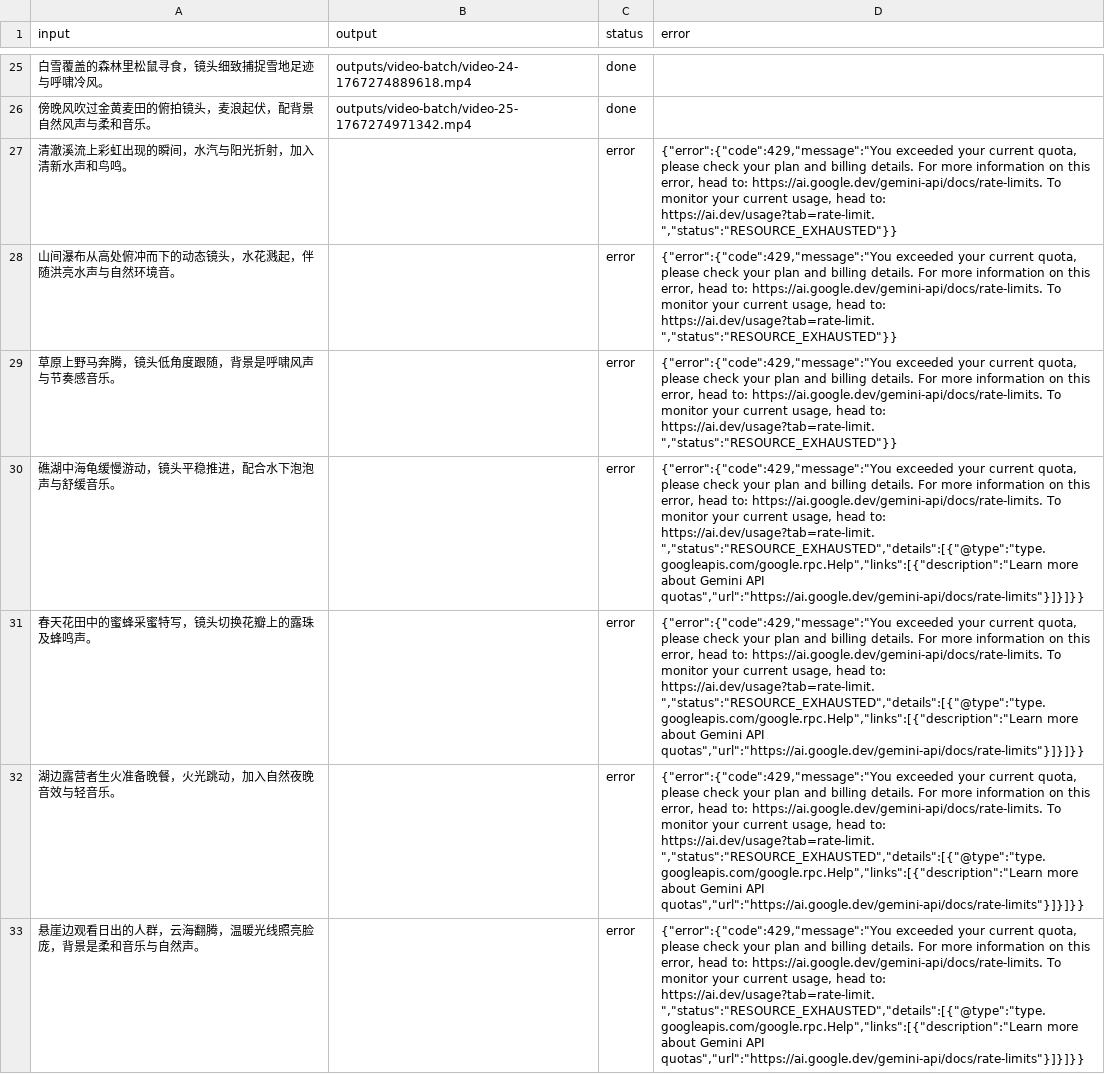
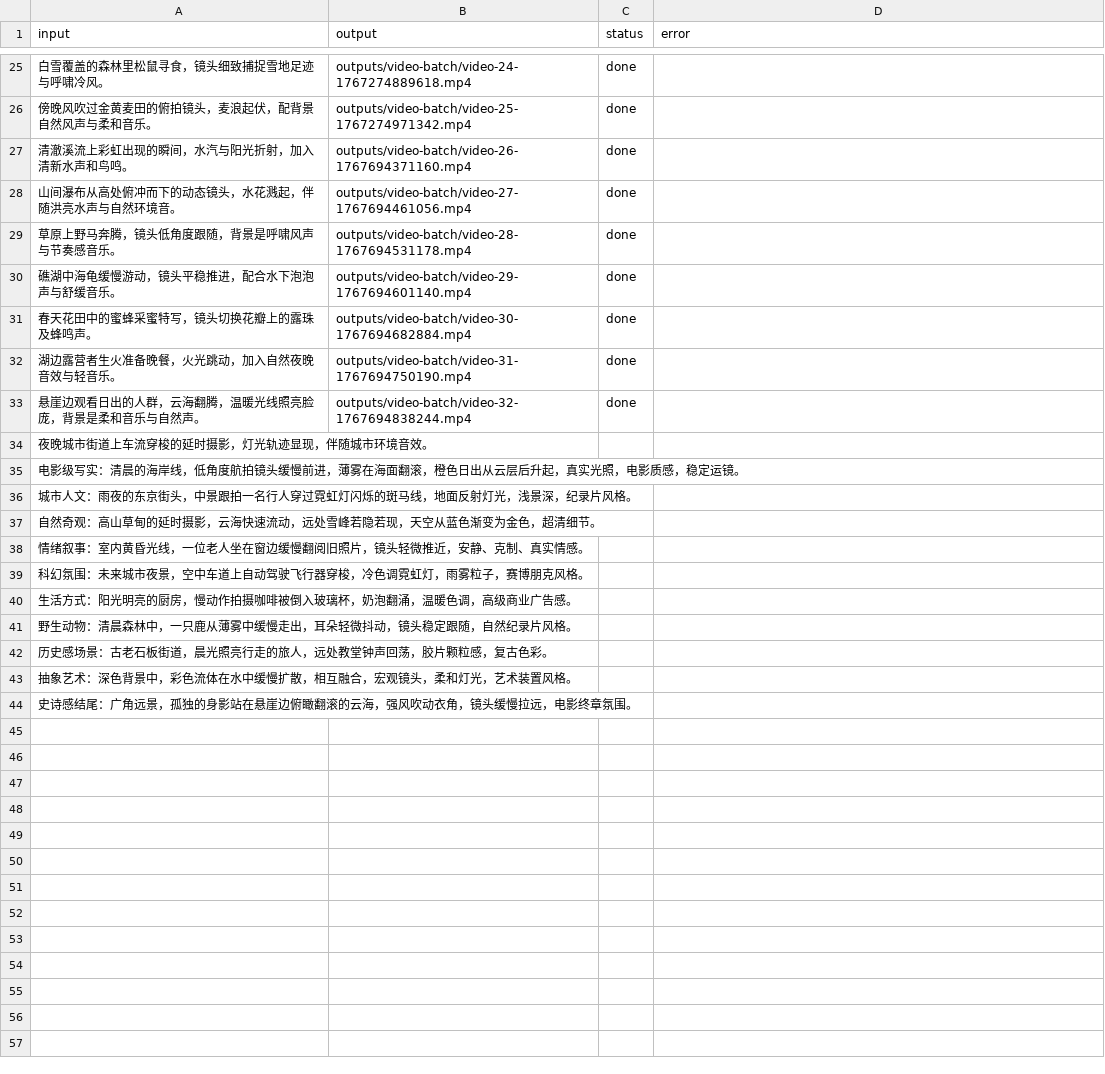
Before and after one commit to iamjoel/ai-copilot, a CSV file: code/src/data/video-batch/requests.csv, drawn as a sheet; only a part is shown, gaps mark what is left out; the diff names each change by its address in the sheet, - before the commit and + after, or states it on an @@ line.

```diff
--- a/code/src/data/video-batch/requests.csv
+++ b/code/src/data/video-batch/requests.csv
-B27 (output): (empty)
+B27 (output): outputs/video-batch/video-26-1767694371160.mp4
-C27:C33 (status): error
+C27:C33 (status): done
-D27:D29 (error): {"error":{"code":429,"message":"You exceeded your current quota, please check your plan and billing details. For more information on this error, head to: https://ai.google.dev/gemini-api/docs/rate-limits. To monitor your current usage, head to: https://ai.dev/usage?tab=rate-limit. ","status":"RESOURCE_EXHAUSTED"}}
+D27:D29 (error): (empty)
-B28 (output): (empty)
+B28 (output): outputs/video-batch/video-27-1767694461056.mp4
-B29 (output): (empty)
+B29 (output): outputs/video-batch/video-28-1767694531178.mp4
-B30 (output): (empty)
+B30 (output): outputs/video-batch/video-29-1767694601140.mp4
-D30:D33 (error): {"error":{"code":429,"message":"You exceeded your current quota, please check your plan and billing details. For more information on this error, head to: https://ai.google.dev/gemini-api/docs/rate-limits. To monitor your current usage, head to: https://ai.dev/usage?tab=rate-limit. ","status":"RESOURCE_EXHAUSTED","details":[{"@type":"type.googleapis.com/google.rpc.Help","links":[{"description":"Learn more about Gemini API quotas","url":"https://ai.google.dev/gemini-api/docs/rate-limits"}]}]}}
+D30:D33 (error): (empty)
-B31 (output): (empty)
+B31 (output): outputs/video-batch/video-30-1767694682884.mp4
-B32 (output): (empty)
+B32 (output): outputs/video-batch/video-31-1767694750190.mp4
-B33 (output): (empty)
+B33 (output): outputs/video-batch/video-32-1767694838244.mp4
+row 34: 夜晚城市街道上车流穿梭的延时摄影，灯光轨迹显现，伴随城市环境音效。
+row 35: 电影级写实：清晨的海岸线，低角度航拍镜头缓慢前进，薄雾在海面翻滚，橙色日出从云层后升起，真实光照，电影质感，稳定运镜。
+row 36: 城市人文：雨夜的东京街头，中景跟拍一名行人穿过霓虹灯闪烁的斑马线，地面反射灯光，浅景深，纪录片风格。
+row 37: 自然奇观：高山草甸的延时摄影，云海快速流动，远处雪峰若隐若现，天空从蓝色渐变为金色，超清细节。
+row 38: 情绪叙事：室内黄昏光线，一位老人坐在窗边缓慢翻阅旧照片，镜头轻微推近，安静、克制、真实情感。
+row 39: 科幻氛围：未来城市夜景，空中车道上自动驾驶飞行器穿梭，冷色调霓虹灯，雨雾粒子，赛博朋克风格。
+row 40: 生活方式：阳光明亮的厨房，慢动作拍摄咖啡被倒入玻璃杯，奶泡翻涌，温暖色调，高级商业广告感。
+row 41: 野生动物：清晨森林中，一只鹿从薄雾中缓慢走出，耳朵轻微抖动，镜头稳定跟随，自然纪录片风格。
+row 42: 历史感场景：古老石板街道，晨光照亮行走的旅人，远处教堂钟声回荡，胶片颗粒感，复古色彩。
+row 43: 抽象艺术：深色背景中，彩色流体在水中缓慢扩散，相互融合，宏观镜头，柔和灯光，艺术装置风格。
+row 44: 史诗感结尾：广角远景，孤独的身影站在悬崖边俯瞰翻滚的云海，强风吹动衣角，镜头缓慢拉远，电影终章氛围。
```
Also changed, not shown: code/src/data/image-batch/requests.csv, 4 other files.
